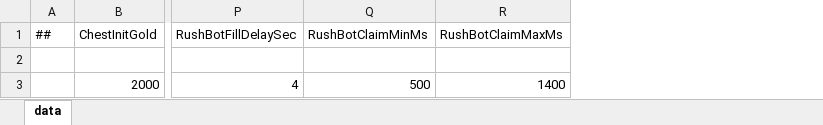
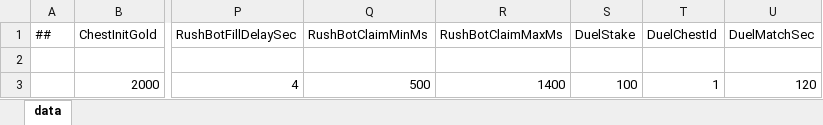
Before and after one commit to liu3122/tuanjiesimplegame, an Excel workbook: LubanWorkspace/Data/tb_global.xlsx, sheet data, drawn as a sheet; only a part is shown, gaps mark what is left out; values as stored, in another font and other column widths than the file's, no borders; the diff names each change by its address in the sheet, - before the commit and + after, or states it on an @@ line.

```diff
--- a/LubanWorkspace/Data/tb_global.xlsx (sheet data)
+++ b/LubanWorkspace/Data/tb_global.xlsx (sheet data)
+column S (DuelStake), row 3: 100
+column T (DuelChestId), row 3: 1
+column U (DuelMatchSec), row 3: 120
```
Also changed, not shown: 32 other files.
